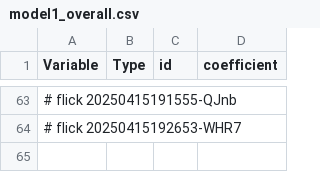
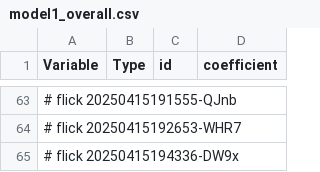
Before and after one commit to abikesa/shell-hologram, a CSV file: kitabo/ensi/ukubona/donorcase/test3/assets/csv/model1_overall.csv, drawn as a sheet; only a part is shown, gaps mark what is left out; the diff names each change by its address in the sheet, - before the commit and + after, or states it on an @@ line.

Commit message:
kitabo/ensi/ukubona/donorcase/test3/assets/csv/model1_overall.csv

```diff
--- a/kitabo/ensi/ukubona/donorcase/test3/assets/csv/model1_overall.csv
+++ b/kitabo/ensi/ukubona/donorcase/test3/assets/csv/model1_overall.csv
+row 65: # flick 20250415194336-DW9x
```
